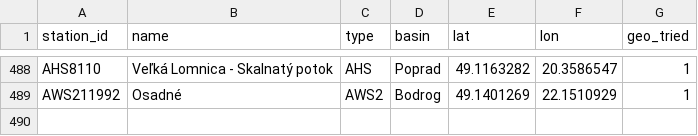
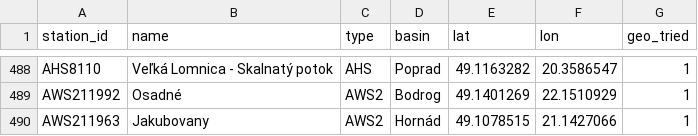
Before and after one commit to lalasonycierny/shmu-uhrnzrazok, a CSV file: data/stations.csv, drawn as a sheet; only a part is shown, gaps mark what is left out; the diff names each change by its address in the sheet, - before the commit and + after, or states it on an @@ line.

```diff
--- a/data/stations.csv
+++ b/data/stations.csv
+row 490: AWS211963 | Jakubovany | AWS2 | Hornád | 49.1078515 | 21.1427066 | 1
```
Also changed, not shown: data/daily/2026/2026-10-27.csv, 1 other file.
